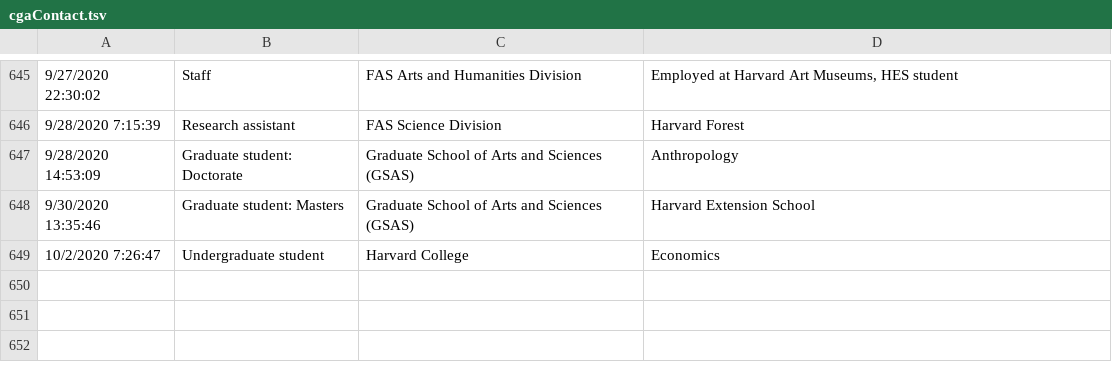
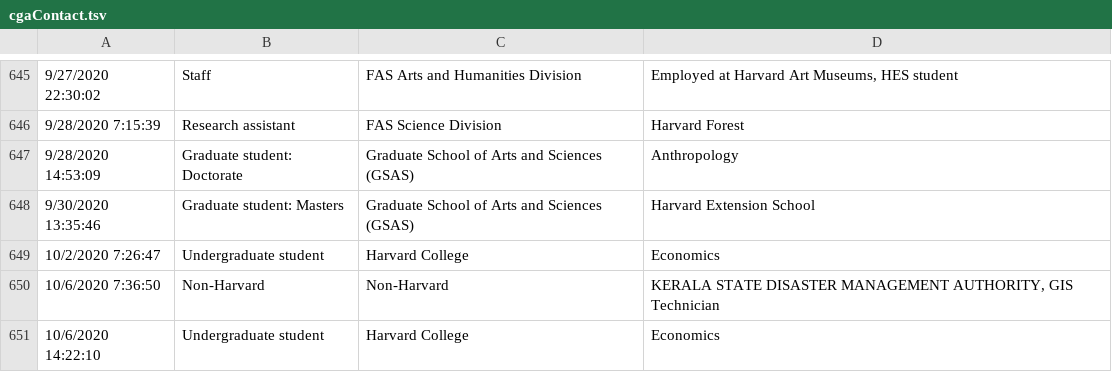
Before and after one commit to IQSS/iqss-metrics-dashboard, a TSV file: assets/data/cgaContact.tsv, drawn as a sheet; only a part is shown, gaps mark what is left out; the diff names each change by its address in the sheet, - before the commit and + after, or states it on an @@ line.

```diff
--- a/assets/data/cgaContact.tsv
+++ b/assets/data/cgaContact.tsv
+row 650: 10/6/2020 7:36:50 | Non-Harvard | Non-Harvard | KERALA STATE DISASTER MANAGEMENT AUTHORITY, GIS Technician
+row 651: 10/6/2020 14:22:10 | Undergraduate student | Harvard College | Economics
```
Also changed, not shown: assets/data/cgaEventRegistration.tsv, assets/data/cgaLicenseRequest.tsv, 6 other files.
